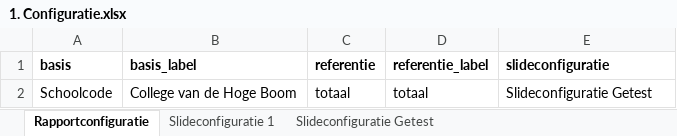
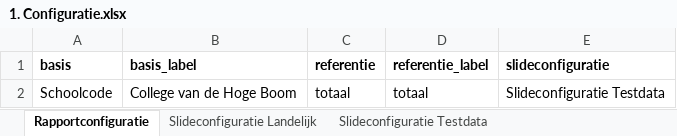
Before and after one commit to ggdatascience/rapportage_monitor_gmj, an Excel workbook: 1. Configuratie.xlsx, sheet Rapportconfiguratie, drawn as a sheet; values as stored, in another font and other column widths than the file's, no borders; the diff names each change by its address in the sheet, - before the commit and + after, or states it on an @@ line.

```diff
--- a/1. Configuratie.xlsx (sheet Rapportconfiguratie)
+++ b/1. Configuratie.xlsx (sheet Rapportconfiguratie)
-sheet tab: Slideconfiguratie 1
+sheet tab: Slideconfiguratie Landelijk
-sheet tab: Slideconfiguratie Getest
+sheet tab: Slideconfiguratie Testdata
-E2 (slideconfiguratie): Slideconfiguratie Getest
+E2 (slideconfiguratie): Slideconfiguratie Testdata
```
Also changed, not shown: sheet Slideconfiguratie Testdata, sheet Slideconfiguratie Landelijk, 3 other files.
